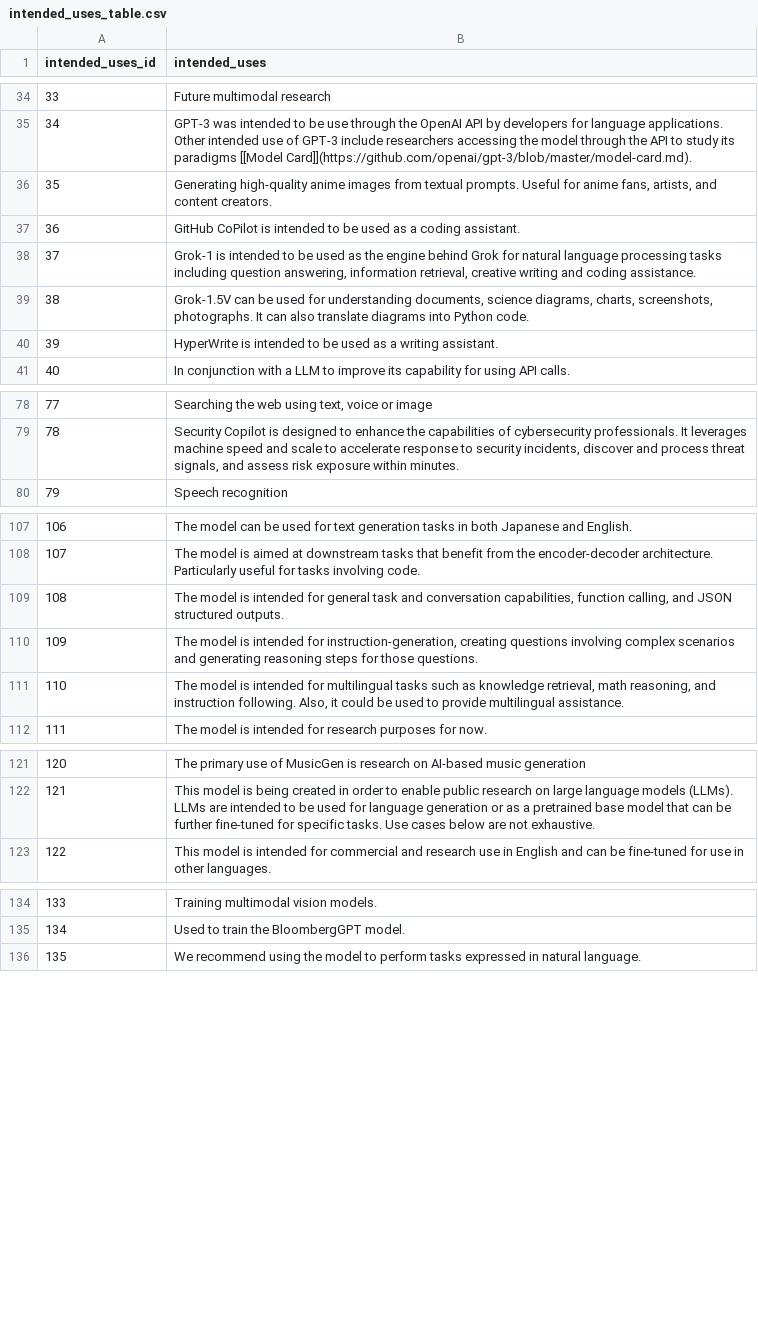
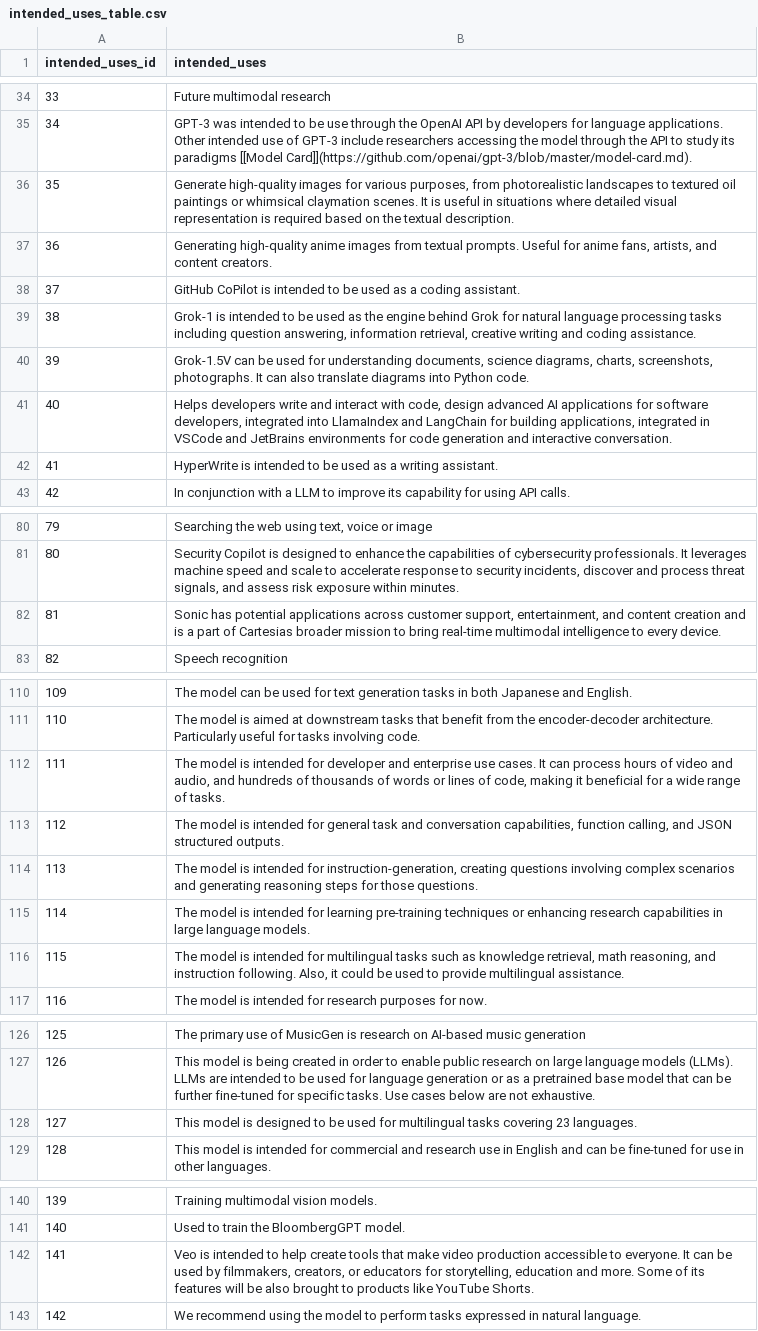
Before and after one commit to big-byte-theory/Lighthouse, a CSV file: cleaned_tables/TestDBTables/intended_uses_table.csv, drawn as a sheet; only a part is shown, gaps mark what is left out; addresses are those after the commit; the diff names each change by its address in the sheet, - before the commit and + after, or states it on an @@ line.

```diff
--- a/cleaned_tables/TestDBTables/intended_uses_table.csv
+++ b/cleaned_tables/TestDBTables/intended_uses_table.csv
+row 36: 35 | Generate high-quality images for various purposes, from photorealistic landscapes to textured oil paintings or whimsical claymation scenes. It is useful in situations where detailed visual representation is required based on the textual description.
@@ column A (intended_uses_id) renumbered from row 37 down @@
+row 41: 40 | Helps developers write and interact with code, design advanced AI applications for software developers, integrated into LlamaIndex and LangChain for building applications, integrated in VSCode and JetBrains environments for code generation and interactive conversation.
+row 82: 81 | Sonic has potential applications across customer support, entertainment, and content creation and is a part of Cartesias broader mission to bring real-time multimodal intelligence to every device.
+row 112: 111 | The model is intended for developer and enterprise use cases. It can process hours of video and audio, and hundreds of thousands of words or lines of code, making it beneficial for a wide range of tasks.
+row 115: 114 | The model is intended for learning pre-training techniques or enhancing research capabilities in large language models.
+row 128: 127 | This model is designed to be used for multilingual tasks covering 23 languages.
+row 142: 141 | Veo is intended to help create tools that make video production accessible to everyone. It can be used by filmmakers, creators, or educators for storytelling, education and more. Some of its features will be also brought to products like YouTube Shorts.
```
Also changed, not shown: cleaned_tables/TestDBTables/analysis_table.csv, cleaned_tables/TestDBTables/description_table.csv, 17 other files.
